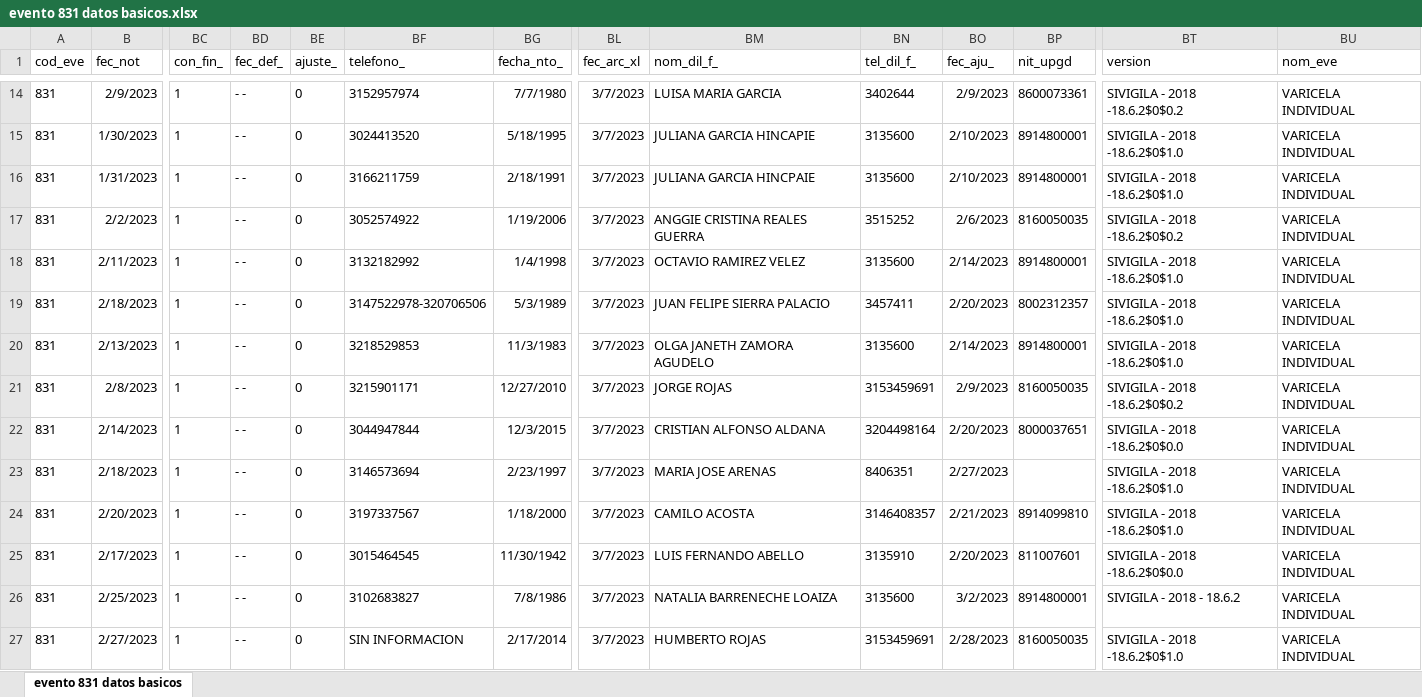
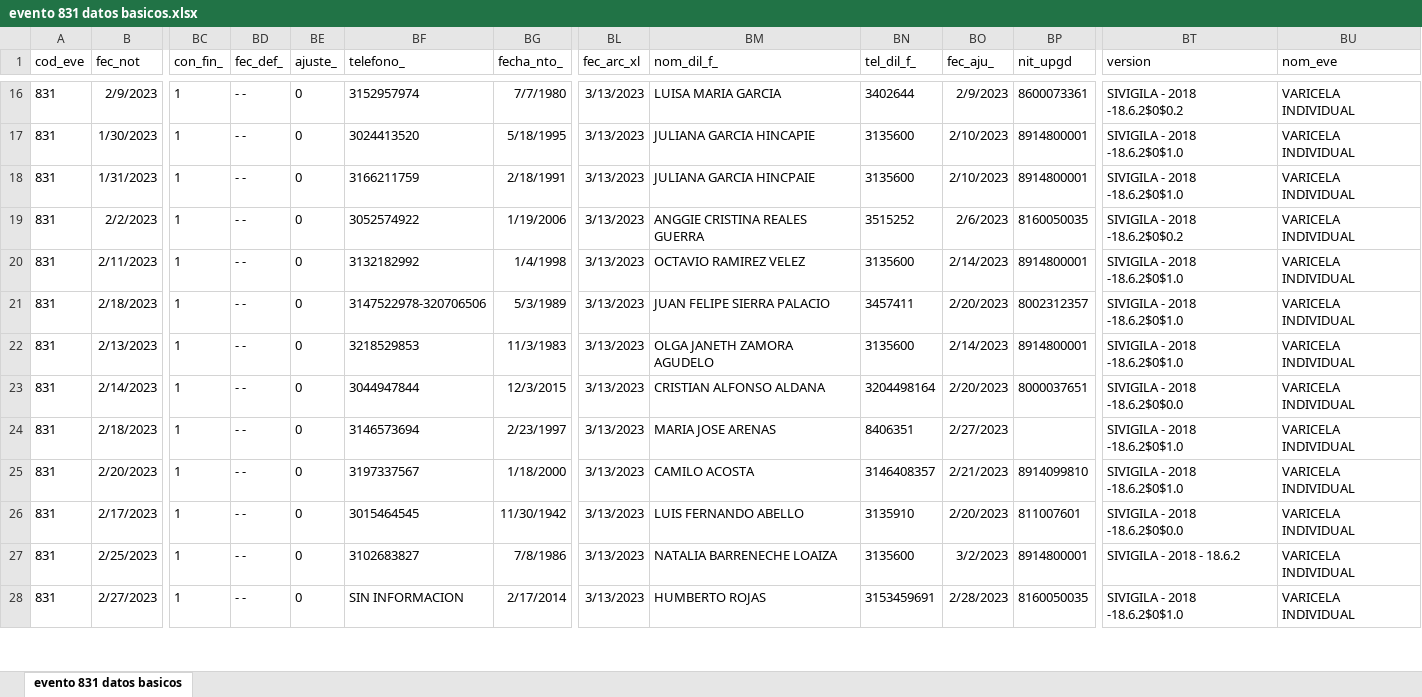
Before and after one commit to sivigilaper/Boletin_epi, an Excel workbook: Boletin_ Epi_Pereira/Datos/evento 831 datos basicos.xlsx, sheet evento 831 datos basicos, drawn as a sheet; only a part is shown, gaps mark what is left out; values as stored, in another font and other column widths than the file's, no borders; removed rows and columns are numbered as before the commit, all else as after; rows hold the shown columns only; the diff covers the shown part only; the diff names each change by its address in the sheet, - before the commit and + after, or states it on an @@ line.

```diff
--- a/Boletin_ Epi_Pereira/Datos/evento 831 datos basicos.xlsx (sheet evento 831 datos basicos)
+++ b/Boletin_ Epi_Pereira/Datos/evento 831 datos basicos.xlsx (sheet evento 831 datos basicos)
-BL16:BL22 (fec_arc_xl): 3/7/2023
+BL16:BL22 (fec_arc_xl): 3/13/2023
-row 21: 831 | 2/8/2023 | 1 | - - | 0 | 3215901171 | 12/27/2010 | 3/7/2023 | JORGE ROJAS | 3153459691 | 2/9/2023 | 8160050035 | SIVIGILA - 2018 -18.6.2$0$0.2 | VARICELA INDIVIDUAL
-BL23:BL28 (fec_arc_xl): 3/7/2023
+BL23:BL28 (fec_arc_xl): 3/13/2023
```
Also changed, not shown: 4 added rows and 15 edited cells elsewhere in this sheet, Boletin_ Epi_Pereira/Datos/evento 995.xlsx, Boletin_ Epi_Pereira/Datos/evento 998.xlsx.
